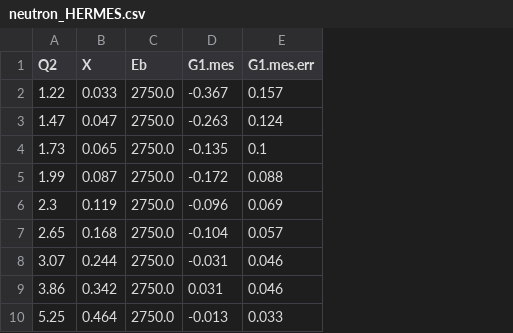
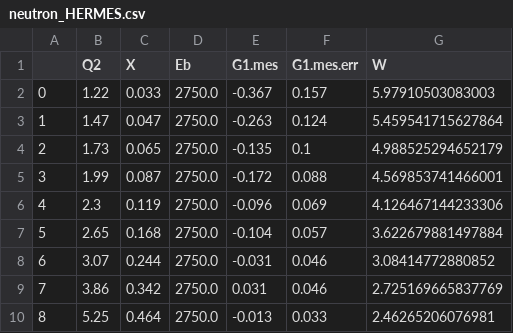
Before and after one commit to qnz3gx/sim.github.io, a CSV file: neutron_HERMES.csv, drawn as a sheet; the diff names each change by its address in the sheet, - before the commit and + after, or states it on an @@ line.

```diff
--- a/neutron_HERMES.csv
+++ b/neutron_HERMES.csv
+column A, rows 2-10: 0 | 1 | 2 | 3 | 4 | 5 | 6 | 7 | 8
+column G (W), rows 2-10: 5.97910503083003 | 5.459541715627864 | 4.988525294652179 | 4.569853741466001 | 4.126467144233306 | 3.622679881497884 | 3.08414772880852 | 2.725169665837769 | 2.46265206076981
```
Also changed, not shown: Flay.csv, neutron_Kramer.csv, 10 other files.
